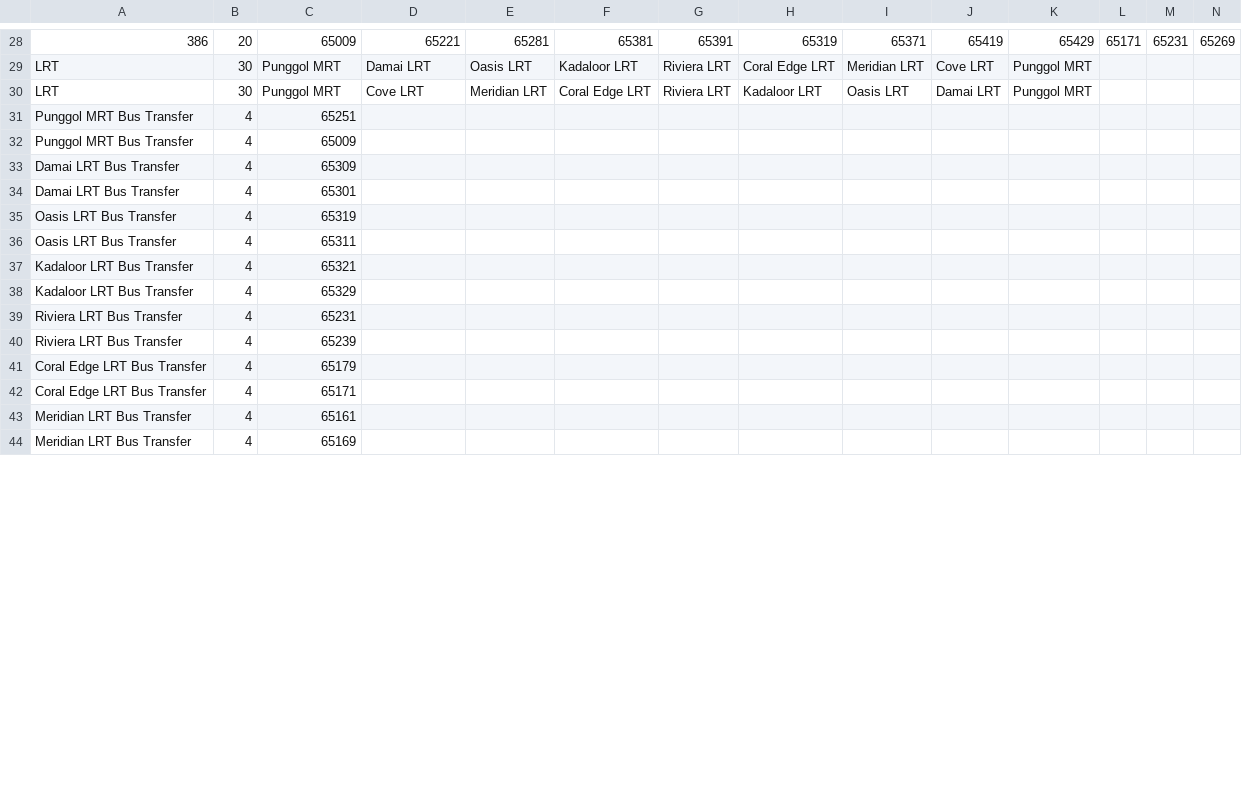
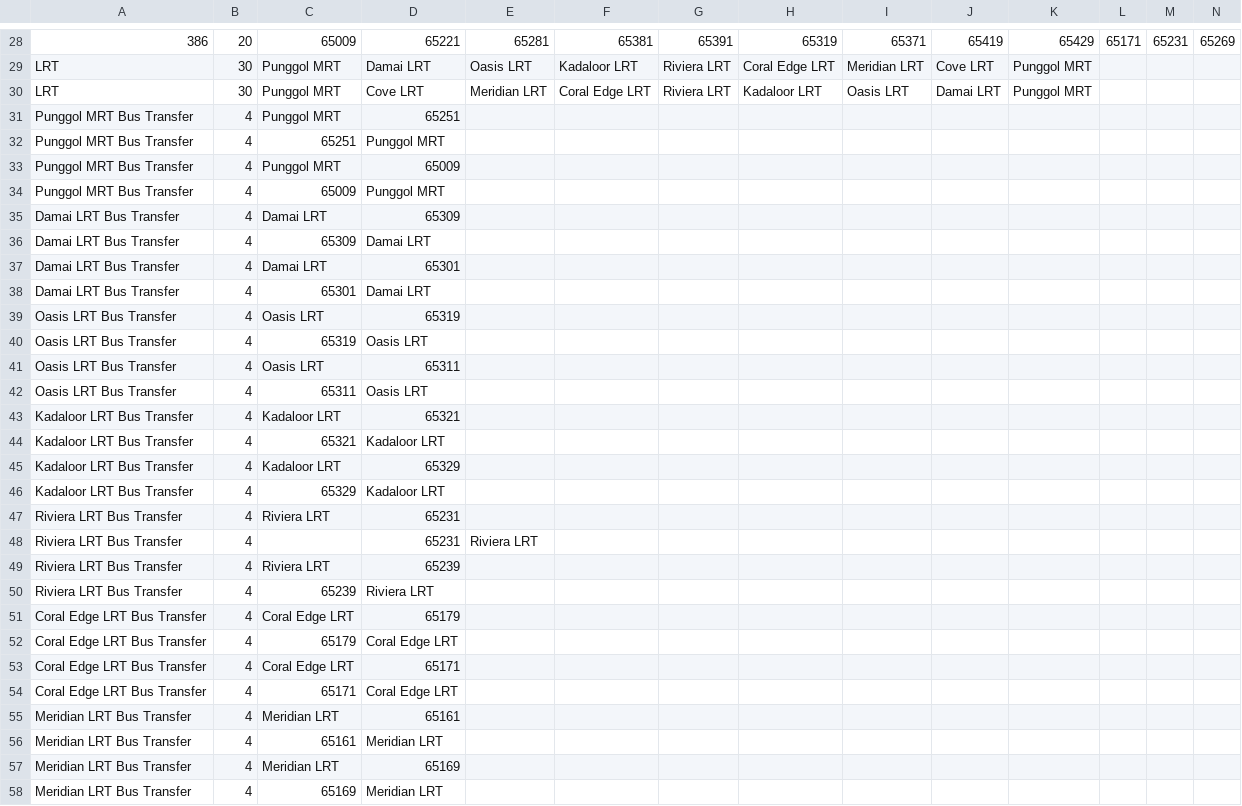
Before and after one commit to tyco764/ICT1008Proj, a CSV file: csv/BusRoutes.csv, drawn as a sheet; only a part is shown, gaps mark what is left out; addresses are those after the commit; rows hold the shown columns only; the diff covers the shown part only; the diff names each change by its address in the sheet, - before the commit and + after, or states it on an @@ line.

Commit message:
Update MRT Lines

```diff
--- a/csv/BusRoutes.csv
+++ b/csv/BusRoutes.csv
+row 31: Punggol MRT Bus Transfer | 4 | Punggol MRT | 65251
-D32: (empty)
+D32: Punggol MRT
+row 33: Punggol MRT Bus Transfer | 4 | Punggol MRT | 65009
-D34: (empty)
+D34: Punggol MRT
+row 35: Damai LRT Bus Transfer | 4 | Damai LRT | 65309
-D36: (empty)
+D36: Damai LRT
+row 37: Damai LRT Bus Transfer | 4 | Damai LRT | 65301
-D38: (empty)
+D38: Damai LRT
+row 39: Oasis LRT Bus Transfer | 4 | Oasis LRT | 65319
-D40: (empty)
+D40: Oasis LRT
+row 41: Oasis LRT Bus Transfer | 4 | Oasis LRT | 65311
-D42: (empty)
+D42: Oasis LRT
+row 43: Kadaloor LRT Bus Transfer | 4 | Kadaloor LRT | 65321
-D44: (empty)
+D44: Kadaloor LRT
+row 45: Kadaloor LRT Bus Transfer | 4 | Kadaloor LRT | 65329
-D46: (empty)
+D46: Kadaloor LRT
-C47: 65231
+C47: Riviera LRT
-D47: (empty)
+D47: 65231
+row 48: Riviera LRT Bus Transfer | 4 |  | 65231 | Riviera LRT
+row 49: Riviera LRT Bus Transfer | 4 | Riviera LRT | 65239
-D50: (empty)
+D50: Riviera LRT
+row 51: Coral Edge LRT Bus Transfer | 4 | Coral Edge LRT | 65179
-D52: (empty)
+D52: Coral Edge LRT
+row 53: Coral Edge LRT Bus Transfer | 4 | Coral Edge LRT | 65171
-D54: (empty)
+D54: Coral Edge LRT
+row 55: Meridian LRT Bus Transfer | 4 | Meridian LRT | 65161
-D56: (empty)
+D56: Meridian LRT
+row 57: Meridian LRT Bus Transfer | 4 | Meridian LRT | 65169
-D58: (empty)
+D58: Meridian LRT
```
Also changed, not shown: 2 added rows and 2 edited cells elsewhere in this file.
